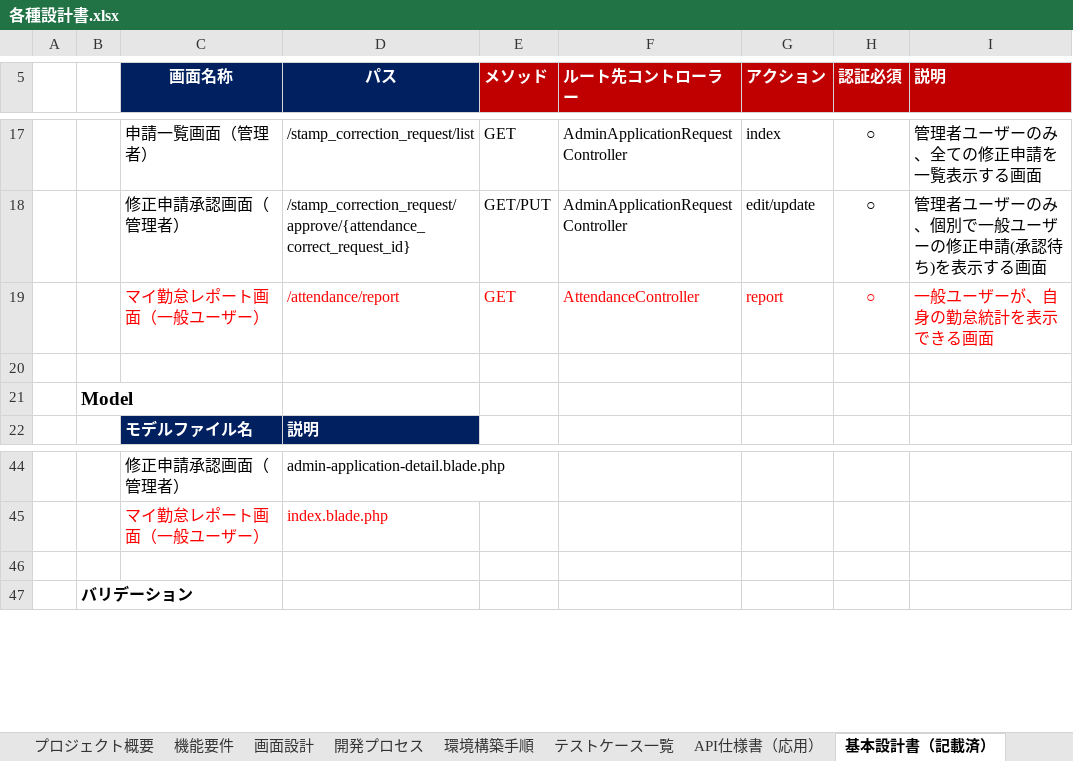
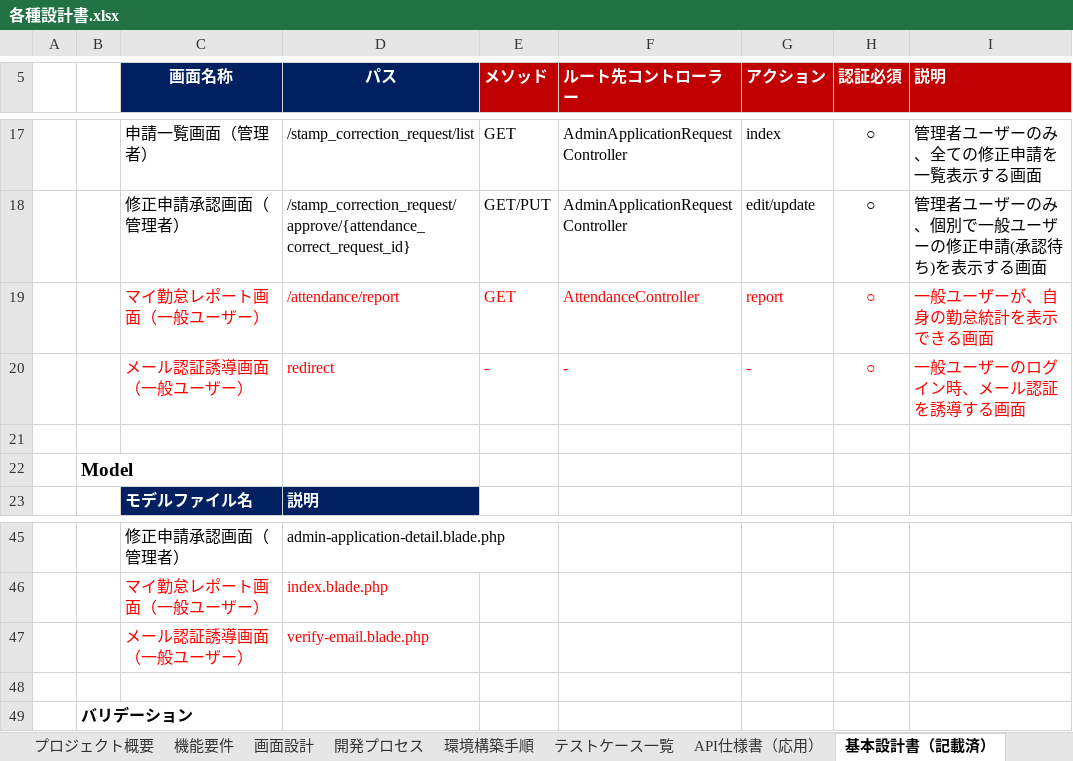
Before and after one commit to yuto-oshima18/attendance-app, an Excel workbook: docs/各種設計書.xlsx, sheet 基本設計書（記載済）, drawn as a sheet; only a part is shown, gaps mark what is left out; values as stored, in another font and other column widths than the file's, no borders; the diff names each change by its address in the sheet, - before the commit and + after, or states it on an @@ line.

```diff
--- a/docs/各種設計書.xlsx (sheet 基本設計書（記載済）)
+++ b/docs/各種設計書.xlsx (sheet 基本設計書（記載済）)
+row 20:  |  | メール認証誘導画面（一般ユーザー） | redirect | - | - | - | ○ | 一般ユーザーのログイン時、メール認証を誘導する画面
+row 47:  |  | メール認証誘導画面（一般ユーザー） | verify-email.blade.php
```
Also changed, not shown: charts or pictures, 1 other file.
